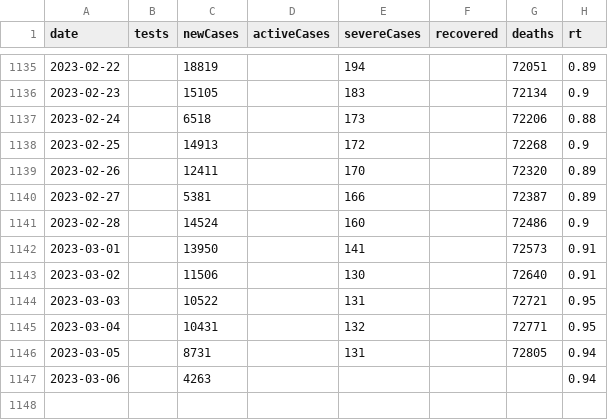
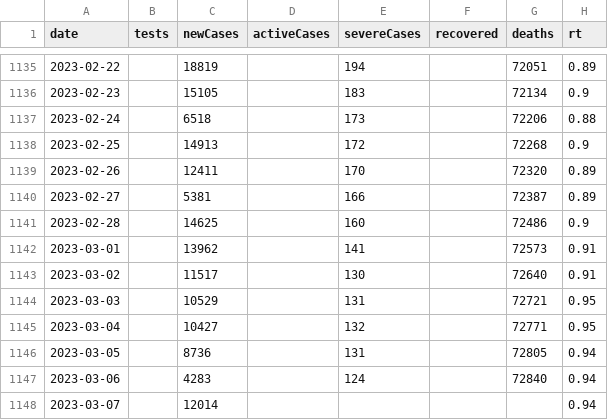
Before and after one commit to kj-9/dbt_covid19jp, a CSV file: dist/jp_daily.csv, drawn as a sheet; only a part is shown, gaps mark what is left out.

```diff
--- a/dist/jp_daily.csv
+++ b/dist/jp_daily.csv
@@ -1140,8 +1140,9 @@ date,tests,newCases,activeCases,severeCases,recovered,deaths,rt
 2023-02-27,,5381,,166,,72387,0.89
-2023-02-28,,14524,,160,,72486,0.9
-2023-03-01,,13950,,141,,72573,0.91
-2023-03-02,,11506,,130,,72640,0.91
-2023-03-03,,10522,,131,,72721,0.95
-2023-03-04,,10431,,132,,72771,0.95
-2023-03-05,,8731,,131,,72805,0.94
-2023-03-06,,4263,,,,,0.94
+2023-02-28,,14625,,160,,72486,0.9
+2023-03-01,,13962,,141,,72573,0.91
+2023-03-02,,11517,,130,,72640,0.91
+2023-03-03,,10529,,131,,72721,0.95
+2023-03-04,,10427,,132,,72771,0.95
+2023-03-05,,8736,,131,,72805,0.94
+2023-03-06,,4283,,124,,72840,0.94
+2023-03-07,,12014,,,,,0.94
```
Also changed, not shown: 3 other files.
